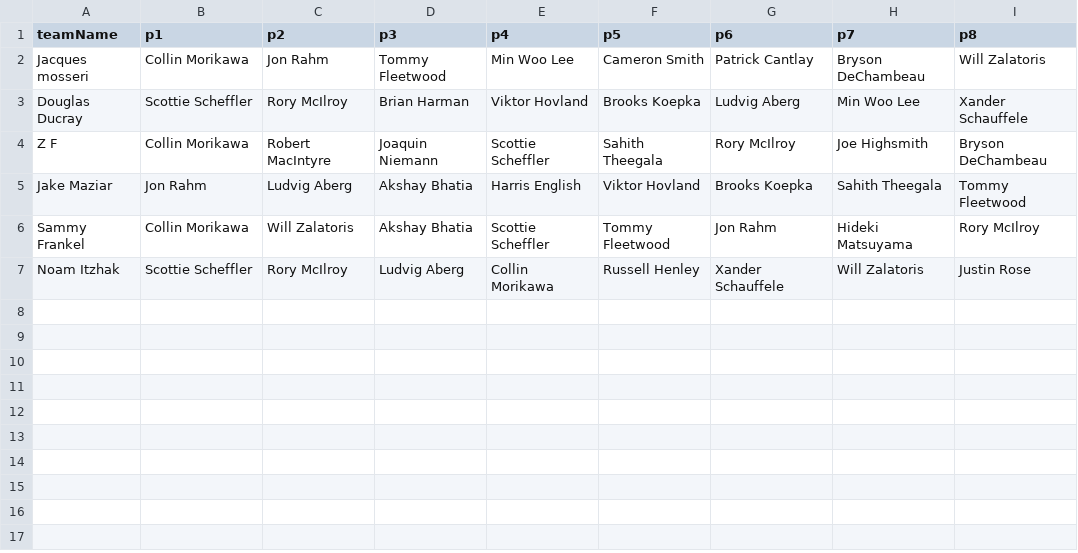
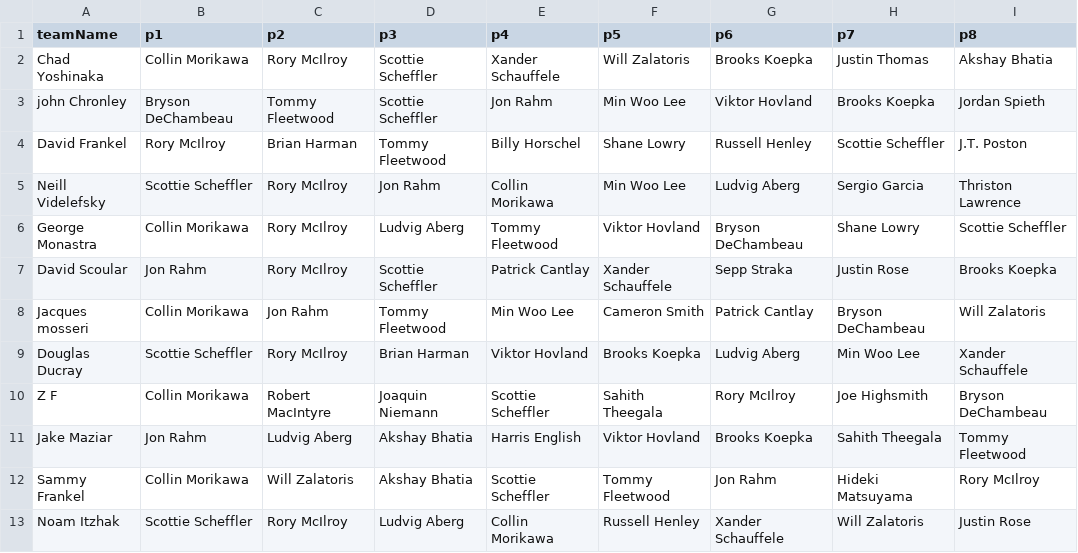
Before and after one commit to frankelsammy/Fantasy-golf, a CSV file: App/FantasyGolf/main/resources/teams.csv, drawn as a sheet.

Commit message:
Update teams.csv

```diff
--- a/App/FantasyGolf/main/resources/teams.csv
+++ b/App/FantasyGolf/main/resources/teams.csv
@@ -1,2 +1,8 @@
 teamName,p1,p2,p3,p4,p5,p6,p7,p8
+"Chad Yoshinaka","Collin Morikawa","Rory McIlroy","Scottie Scheffler","Xander Schauffele","Will Zalatoris","Brooks Koepka","Justin Thomas","Akshay Bhatia"
+"john Chronley","Bryson DeChambeau","Tommy Fleetwood","Scottie Scheffler","Jon Rahm","Min Woo Lee","Viktor Hovland","Brooks Koepka","Jordan Spieth"
+"David Frankel","Rory McIlroy","Brian Harman","Tommy Fleetwood","Billy Horschel","Shane Lowry","Russell Henley","Scottie Scheffler","J.T. Poston"
+"Neill Videlefsky","Scottie Scheffler","Rory McIlroy","Jon Rahm","Collin Morikawa","Min Woo Lee","Ludvig Aberg","Sergio Garcia","Thriston Lawrence"
+"George Monastra","Collin Morikawa","Rory McIlroy","Ludvig Aberg","Tommy Fleetwood","Viktor Hovland","Bryson DeChambeau","Shane Lowry","Scottie Scheffler"
+"David Scoular","Jon Rahm","Rory McIlroy","Scottie Scheffler","Patrick Cantlay","Xander Schauffele","Sepp Straka","Justin Rose","Brooks Koepka"
 "Jacques mosseri","Collin Morikawa","Jon Rahm","Tommy Fleetwood","Min Woo Lee","Cameron Smith","Patrick Cantlay","Bryson DeChambeau","Will Zalatoris"
```
